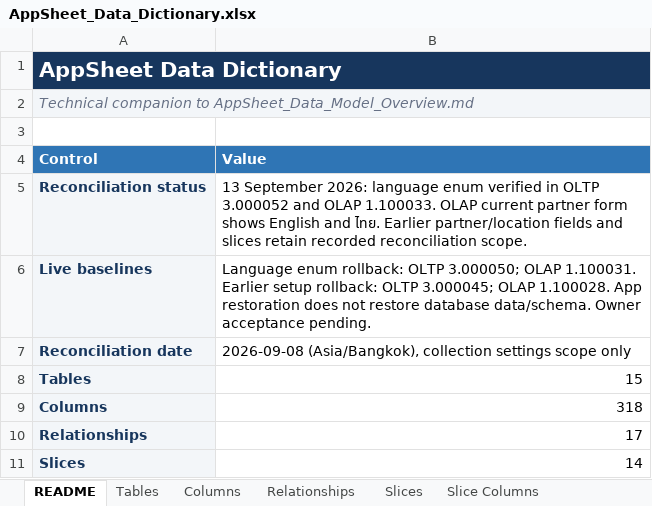
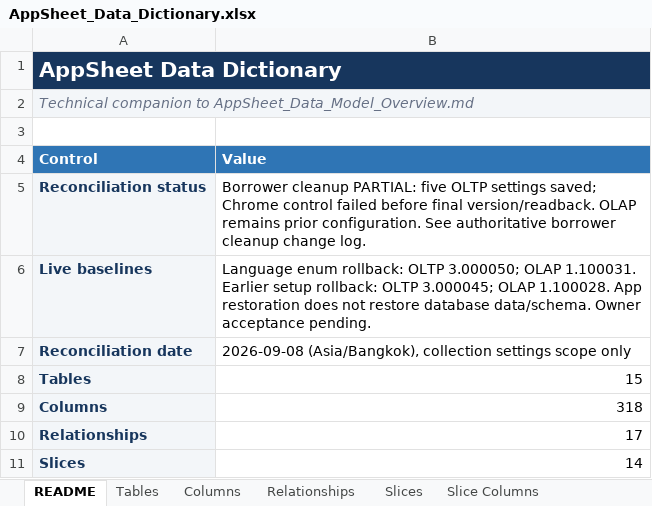
Before and after one commit to welct0407/MW-Credit-App, an Excel workbook: Documents/AppSheet_Data_Dictionary.xlsx, sheet README, drawn as a sheet; only a part is shown; values as stored, in another font and other column widths than the file's, no borders; the diff names each change by its address in the sheet, - before the commit and + after, or states it on an @@ line.

Commit message:
Document partial borrower cleanup and browser recovery checkpoint

```diff
--- a/Documents/AppSheet_Data_Dictionary.xlsx (sheet README)
+++ b/Documents/AppSheet_Data_Dictionary.xlsx (sheet README)
-B5 (Value): 13 September 2026: language enum verified in OLTP 3.000052 and OLAP 1.100033. OLAP current partner form shows English and ไทย. Earlier partner/location fields and slices retain recorded reconciliation scope.
+B5 (Value): Borrower cleanup PARTIAL: five OLTP settings saved; Chrome control failed before final version/readback. OLAP remains prior configuration. See authoritative borrower cleanup change log.
```
Also changed, not shown: sheet Columns, 5 other files.
